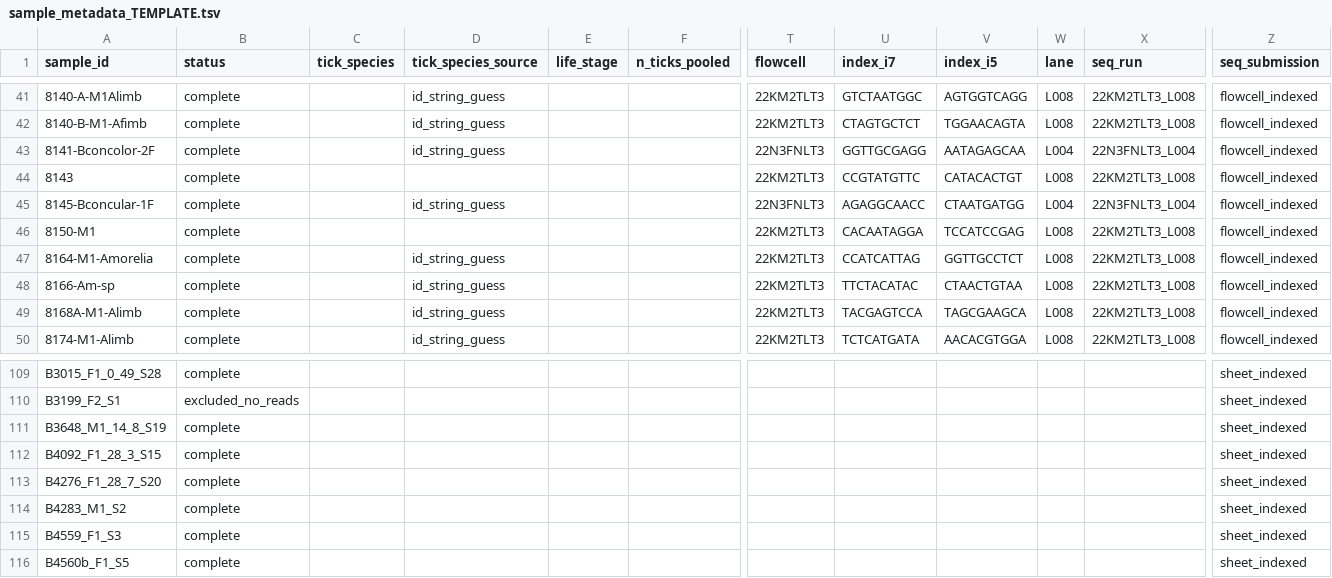
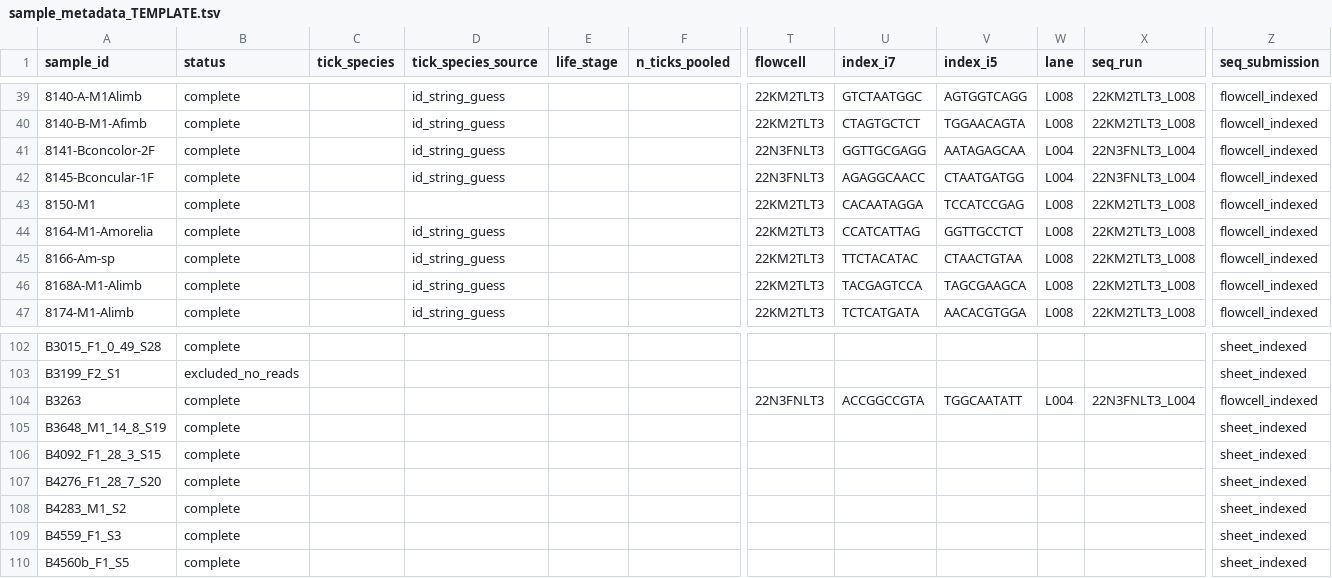
Before and after one commit to alexandergofton/barker-ticks-microbiome-analysis, a TSV file: metadata/sample_metadata_TEMPLATE.tsv, drawn as a sheet; only a part is shown, gaps mark what is left out; removed rows and columns are numbered as before the commit, all else as after; rows hold the shown columns only; the diff covers the shown part only; the diff names each change by its address in the sheet, - before the commit and + after, or states it on an @@ line.

```diff
--- a/metadata/sample_metadata_TEMPLATE.tsv
+++ b/metadata/sample_metadata_TEMPLATE.tsv
-row 44: 8143 | complete |  |  |  |  | 22KM2TLT3 | CCGTATGTTC | CATACACTGT | L008 | 22KM2TLT3_L008 | flowcell_indexed
+row 104: B3263 | complete |  |  |  |  | 22N3FNLT3 | ACCGGCCGTA | TGGCAATATT | L004 | 22N3FNLT3_L004 | flowcell_indexed
```
Also changed, not shown: 6 added rows, 6 removed rows and 1 edited cell elsewhere in this file, metadata/excluded_samples.tsv, metadata/sample_aliases.tsv, 5 other files.
